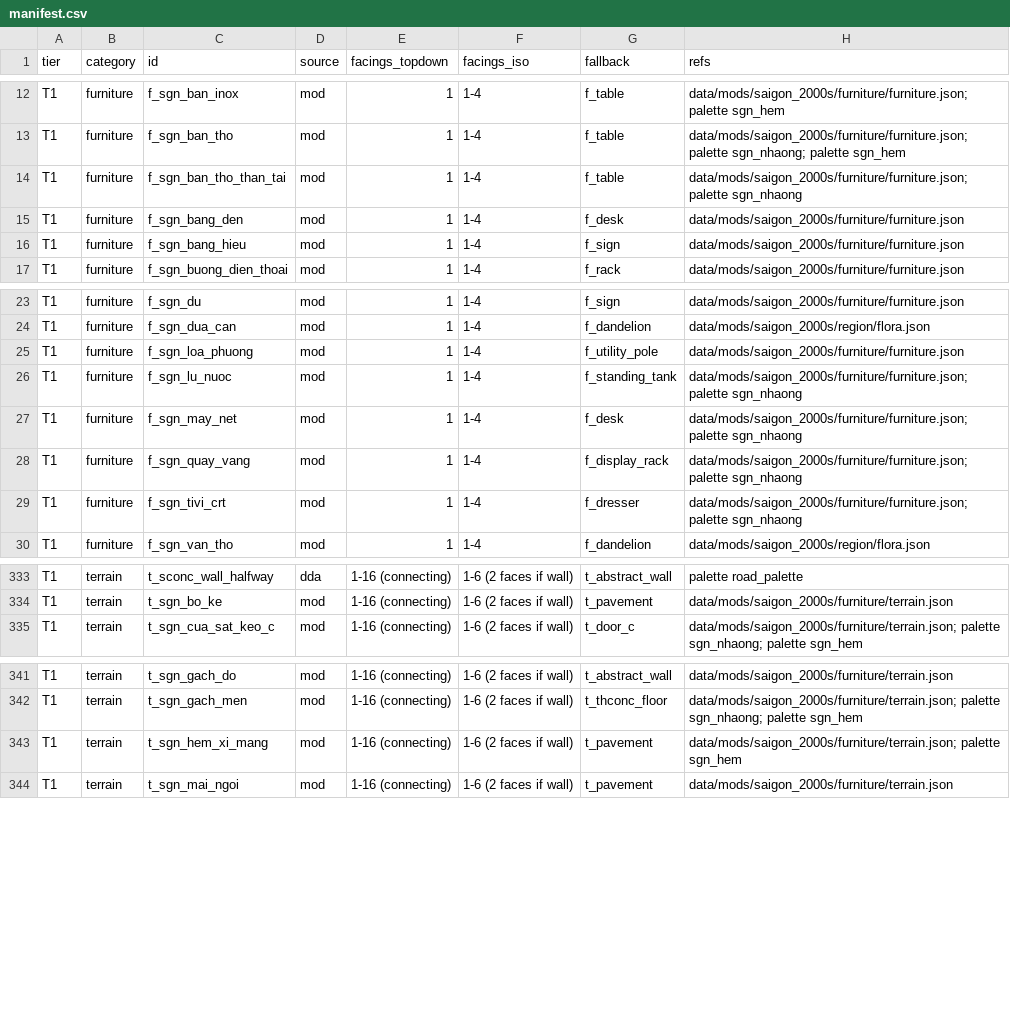
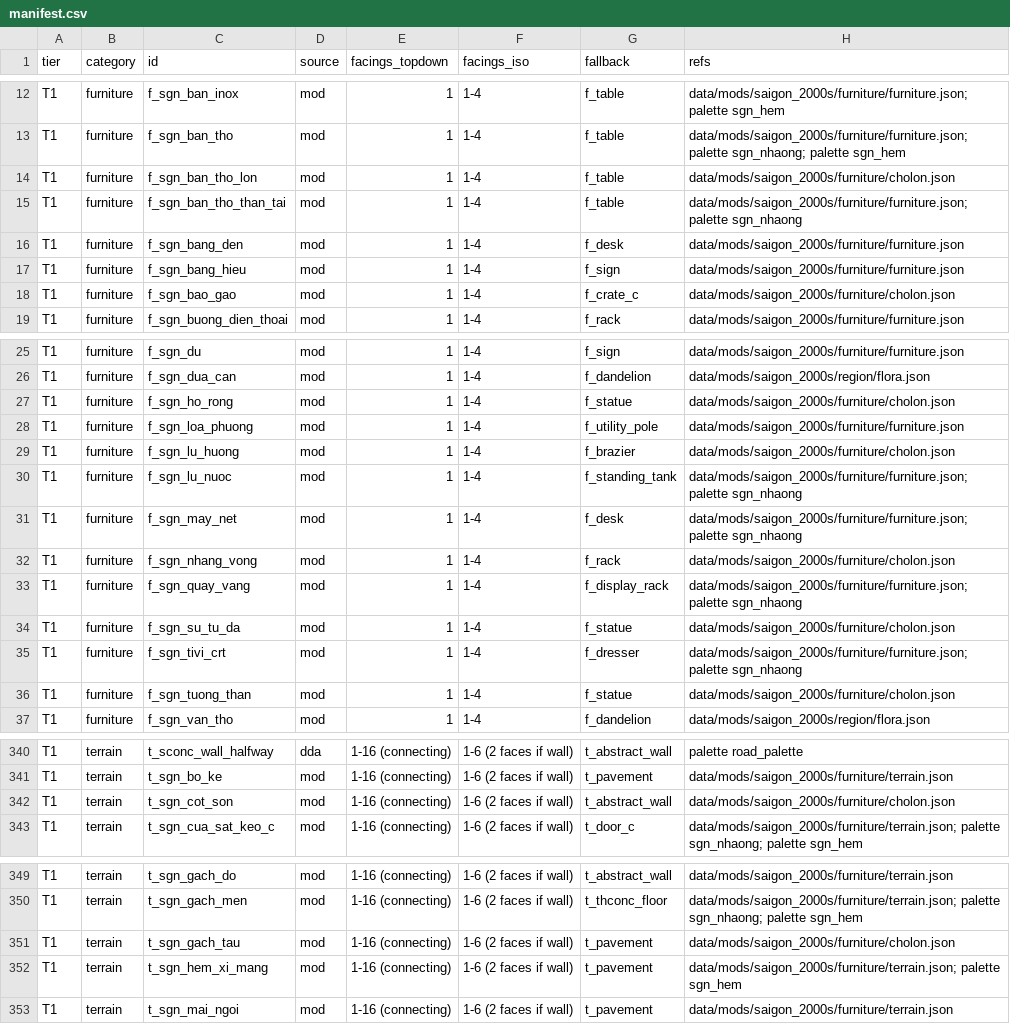
Before and after one commit to andy1912/Cataclysm-DDA, a CSV file: doc/saigon/art/manifest.csv, drawn as a sheet; only a part is shown, gaps mark what is left out; the diff covers the shown part only; the diff names each change by its address in the sheet, - before the commit and + after, or states it on an @@ line.

```diff
--- a/doc/saigon/art/manifest.csv
+++ b/doc/saigon/art/manifest.csv
+row 14: T1 | furniture | f_sgn_ban_tho_lon | mod | 1 | 1-4 | f_table | data/mods/saigon_2000s/furniture/cholon.json
+row 18: T1 | furniture | f_sgn_bao_gao | mod | 1 | 1-4 | f_crate_c | data/mods/saigon_2000s/furniture/cholon.json
+row 27: T1 | furniture | f_sgn_ho_rong | mod | 1 | 1-4 | f_statue | data/mods/saigon_2000s/furniture/cholon.json
+row 29: T1 | furniture | f_sgn_lu_huong | mod | 1 | 1-4 | f_brazier | data/mods/saigon_2000s/furniture/cholon.json
+row 32: T1 | furniture | f_sgn_nhang_vong | mod | 1 | 1-4 | f_rack | data/mods/saigon_2000s/furniture/cholon.json
+row 34: T1 | furniture | f_sgn_su_tu_da | mod | 1 | 1-4 | f_statue | data/mods/saigon_2000s/furniture/cholon.json
+row 36: T1 | furniture | f_sgn_tuong_than | mod | 1 | 1-4 | f_statue | data/mods/saigon_2000s/furniture/cholon.json
+row 342: T1 | terrain | t_sgn_cot_son | mod | 1-16 (connecting) | 1-6 (2 faces if wall) | t_abstract_wall | data/mods/saigon_2000s/furniture/cholon.json
+row 351: T1 | terrain | t_sgn_gach_tau | mod | 1-16 (connecting) | 1-6 (2 faces if wall) | t_pavement | data/mods/saigon_2000s/furniture/cholon.json
```
Also changed, not shown: 1 added row elsewhere in this file, doc/saigon/art/sprite_revision_list.csv, 19 other files.
